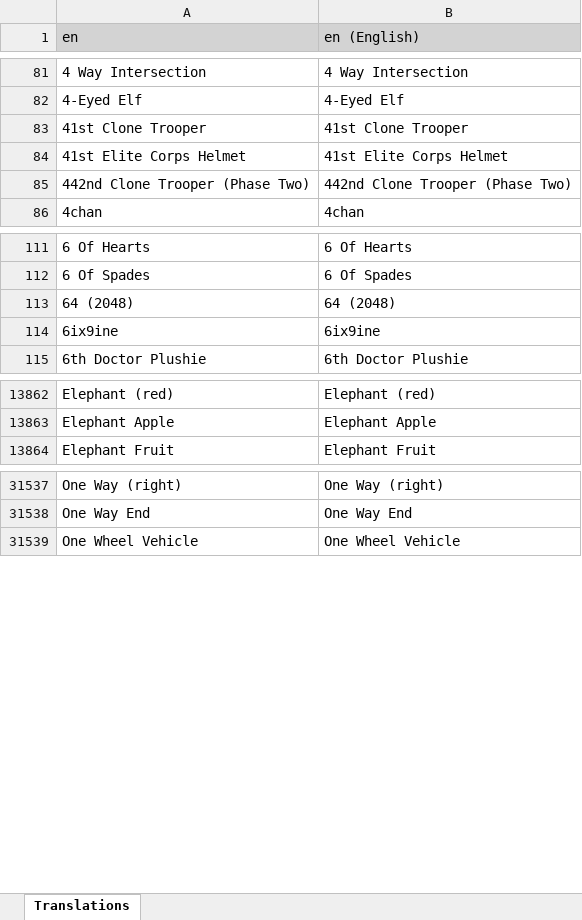
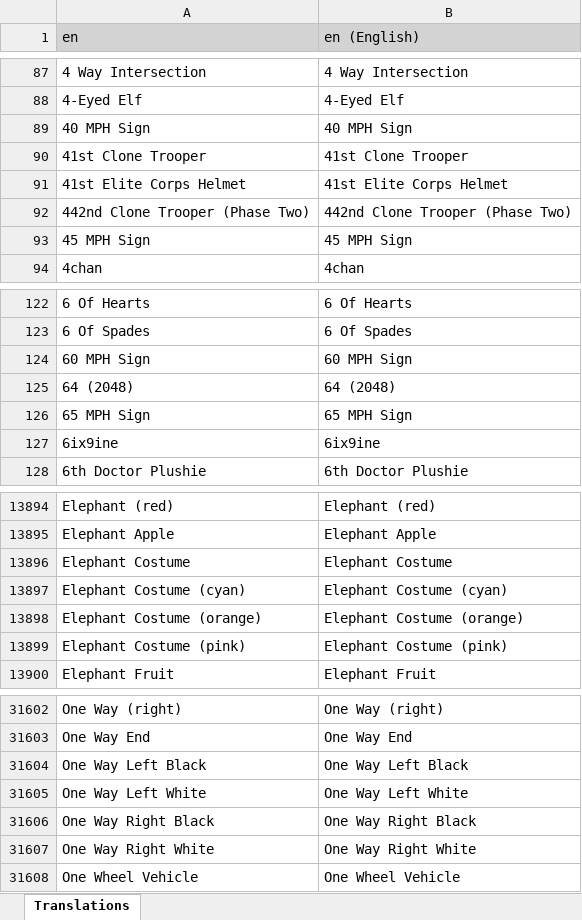
Before and after one commit to LordRazen/mchv2-translations-plugin, an Excel workbook: lang/en/headTitles.xlsx, sheet Translations, drawn as a sheet; only a part is shown, gaps mark what is left out; values as stored, in another font and other column widths than the file's, no borders; the diff covers the shown part only; the diff names each change by its address in the sheet, - before the commit and + after, or states it on an @@ line.

Commit message:
Update Translations: 2025-07-16

```diff
--- a/lang/en/headTitles.xlsx (sheet Translations)
+++ b/lang/en/headTitles.xlsx (sheet Translations)
+row 89: 40 MPH Sign | 40 MPH Sign
+row 93: 45 MPH Sign | 45 MPH Sign
+row 124: 60 MPH Sign | 60 MPH Sign
+row 126: 65 MPH Sign | 65 MPH Sign
+row 13896: Elephant Costume | Elephant Costume
+row 13897: Elephant Costume (cyan) | Elephant Costume (cyan)
+row 13898: Elephant Costume (orange) | Elephant Costume (orange)
+row 13899: Elephant Costume (pink) | Elephant Costume (pink)
+row 31604: One Way Left Black | One Way Left Black
+row 31605: One Way Left White | One Way Left White
+row 31606: One Way Right Black | One Way Right Black
+row 31607: One Way Right White | One Way Right White
```
Also changed, not shown: 75 added rows elsewhere in this sheet, 58 other files.
